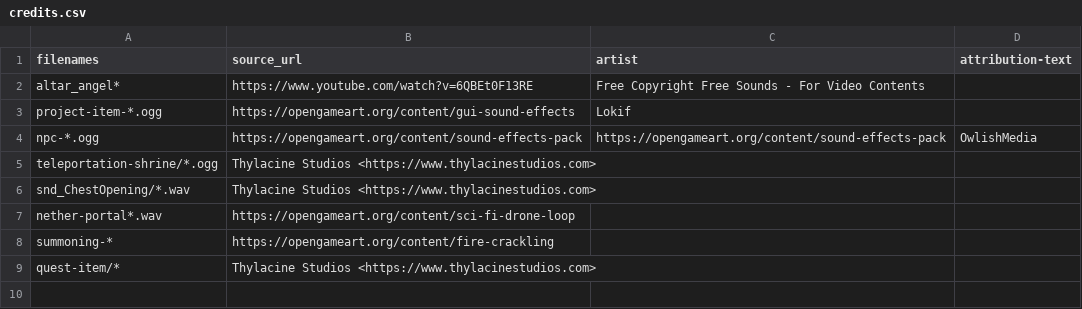
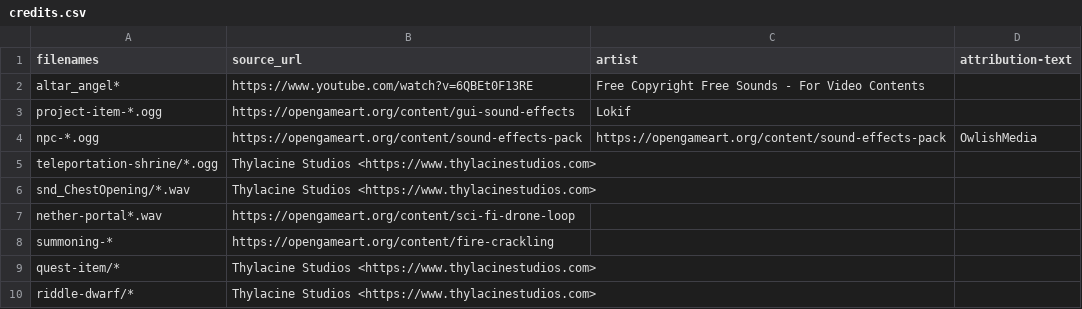
Before and after one commit to gurgalex/SiralimAccess, a CSV file: resources/audio/credits.csv, drawn as a sheet.

Commit message:
add riddle dwarf sound

```diff
--- a/resources/audio/credits.csv
+++ b/resources/audio/credits.csv
@@ -9 +9,2 @@ summoning-*,https://opengameart.org/content/fire-crackling
 quest-item/*,Thylacine Studios <https://www.thylacinestudios.com>,
+riddle-dwarf/*,Thylacine Studios <https://www.thylacinestudios.com>,
```
Also changed, not shown: 4 other files.
